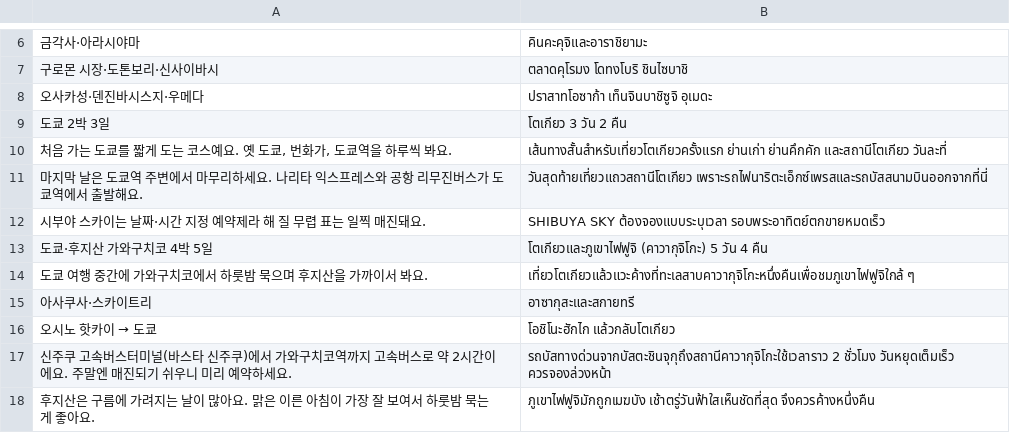
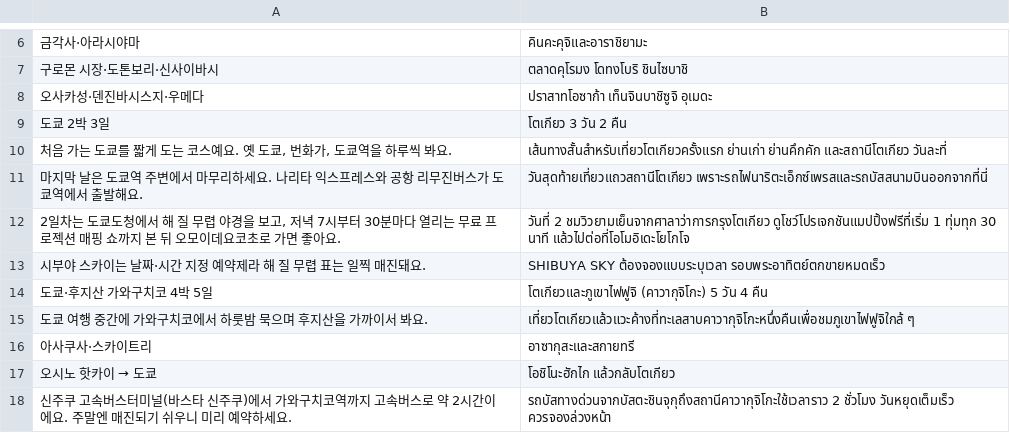
Before and after one commit to ehddud0029-tech/Nihon-Trip, a TSV file: i18n_work/th_39.tsv, drawn as a sheet; only a part is shown, gaps mark what is left out; the shorter side is filled out with more unchanged rows.

```diff
--- a/i18n_work/th_39.tsv
+++ b/i18n_work/th_39.tsv
@@ -11,2 +11,3 @@
 마지막 날은 도쿄역 주변에서 마무리하세요. 나리타 익스프레스와 공항 리무진버스가 도쿄역에서 출발해요.	วันสุดท้ายเที่ยวแถวสถานีโตเกียว เพราะรถไฟนาริตะเอ็กซ์เพรสและรถบัสสนามบินออกจากที่นี่
+2일차는 도쿄도청에서 해 질 무렵 야경을 보고, 저녁 7시부터 30분마다 열리는 무료 프로젝션 매핑 쇼까지 본 뒤 오모이데요코초로 가면 좋아요.	วันที่ 2 ชมวิวยามเย็นจากศาลาว่าการกรุงโตเกียว ดูโชว์โปรเจกชันแมปปิ้งฟรีที่เริ่ม 1 ทุ่มทุก 30 นาที แล้วไปต่อที่โอโมอิเดะโยโกโจ
 시부야 스카이는 날짜·시간 지정 예약제라 해 질 무렵 표는 일찍 매진돼요.	SHIBUYA SKY ต้องจองแบบระบุเวลา รอบพระอาทิตย์ตกขายหมดเร็ว
```
Also changed, not shown: i18n_work/tr_27.tsv, i18n_work/tr_28.tsv, 25 other files.
